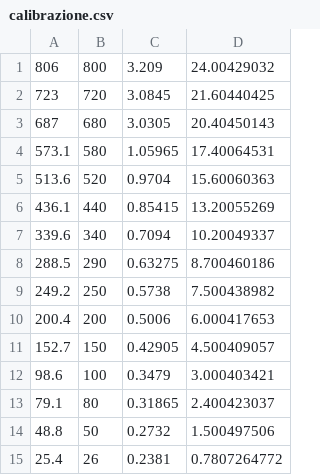
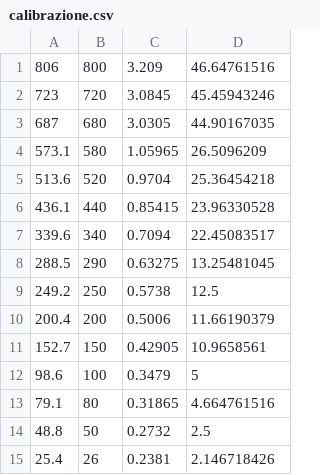
Before and after one commit to A-lida/lab_elettronica, a CSV file: lab1/fit/calibrazione.csv, drawn as a sheet.

Commit message:
Fit calibrazione + inizio fit silicio

```diff
--- a/lab1/fit/calibrazione.csv
+++ b/lab1/fit/calibrazione.csv
@@ -1,15 +1,15 @@
-806	800	3.209	24.00429032
-723	720	3.0845	21.60440425
-687	680	3.0305	20.40450143
-573.1	580	1.05965	17.40064531
-513.6	520	0.9704	15.60060363
-436.1	440	0.85415	13.20055269
-339.6	340	0.7094	10.20049337
-288.5	290	0.63275	8.700460186
-249.2	250	0.5738	7.500438982
-200.4	200	0.5006	6.000417653
-152.7	150	0.42905	4.500409057
-98.6	100	0.3479	3.000403421
-79.1	80	0.31865	2.400423037
-48.8	50	0.2732	1.500497506
-25.4	26	0.2381	0.7807264772
+806	800	3.209	46.64761516
+723	720	3.0845	45.45943246
+687	680	3.0305	44.90167035
+573.1	580	1.05965	26.5096209
+513.6	520	0.9704	25.36454218
+436.1	440	0.85415	23.96330528
+339.6	340	0.7094	22.45083517
+288.5	290	0.63275	13.25481045
+249.2	250	0.5738	12.5
+200.4	200	0.5006	11.66190379
+152.7	150	0.42905	10.9658561
+98.6	100	0.3479	5
+79.1	80	0.31865	4.664761516
+48.8	50	0.2732	2.5
+25.4	26	0.2381	2.146718426
```
Also changed, not shown: 4 other files.
